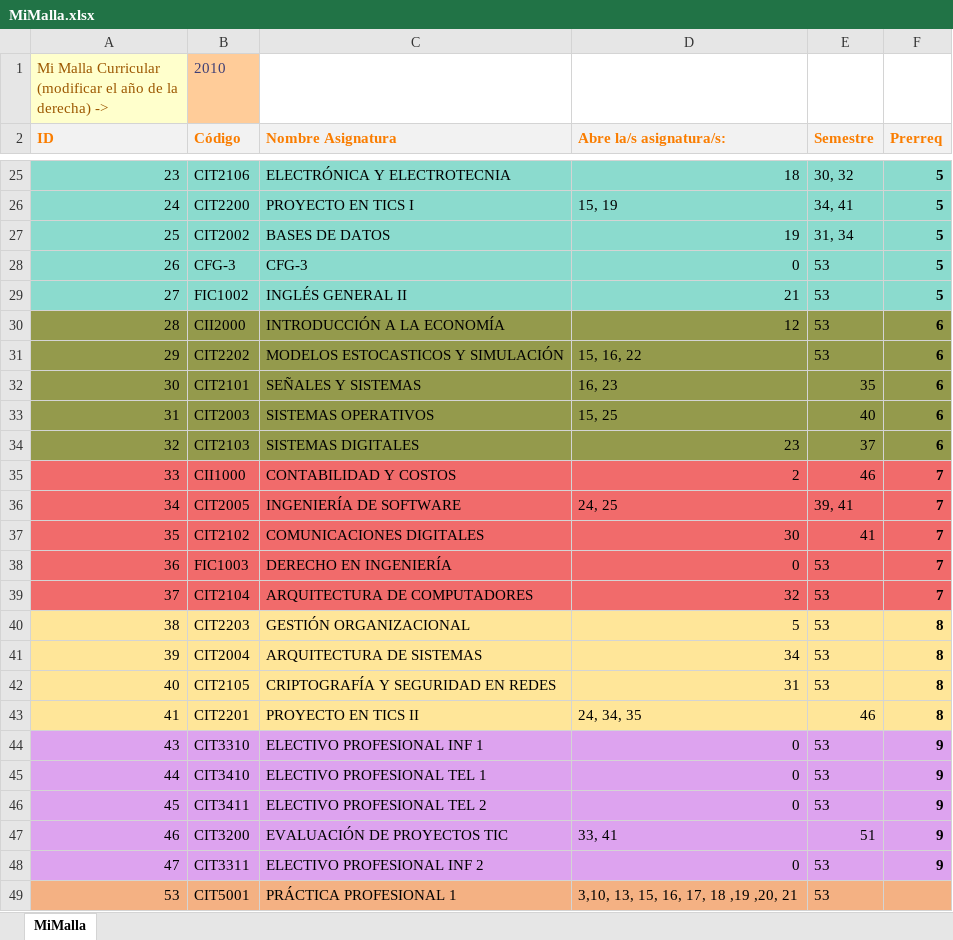
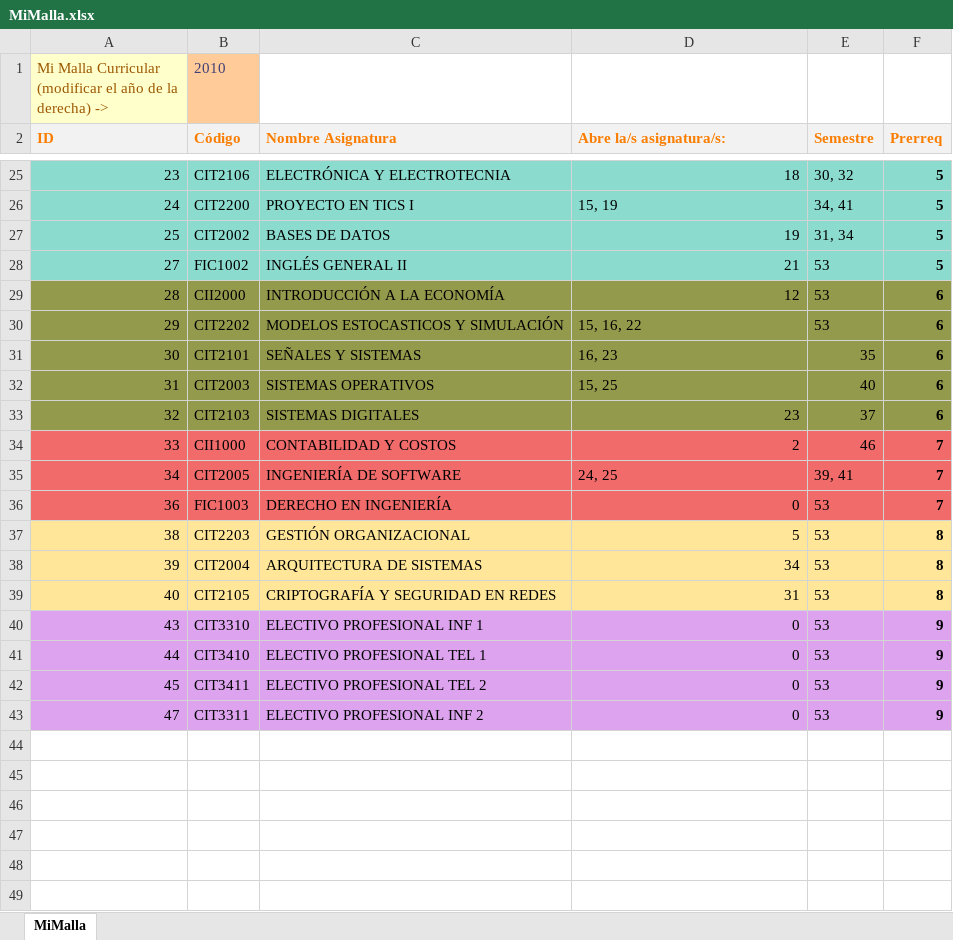
Before and after one commit to agamboar/generador_de_horarios_Practica, an Excel workbook: RutaCritica/MiMalla.xlsx, sheet MiMalla, drawn as a sheet; only a part is shown, gaps mark what is left out; values as stored, in another font and other column widths than the file's, no borders; charts and pictures not drawn; the diff names each change by its address in the sheet, - before the commit and + after, or states it on an @@ line.

```diff
--- a/RutaCritica/MiMalla.xlsx (sheet MiMalla)
+++ b/RutaCritica/MiMalla.xlsx (sheet MiMalla)
-row 28: 26 | CFG-3 | CFG-3 | 0 | 53 | 5
-row 37: 35 | CIT2102 | COMUNICACIONES DIGITALES | 30 | 41 | 7
-row 39: 37 | CIT2104 | ARQUITECTURA DE COMPUTADORES | 32 | 53 | 7
-row 43: 41 | CIT2201 | PROYECTO EN TICS II | 24, 34, 35 | 46 | 8
-row 47: 46 | CIT3200 | EVALUACIÓN DE PROYECTOS TIC | 33, 41 | 51 | 9
-row 49: 53 | CIT5001 | PRÁCTICA PROFESIONAL 1 | 3,10, 13, 15, 16, 17, 18 ,19 ,20, 21 | 53
```
Also changed, not shown: RutaCritica/MallaCurricular2010.xlsx, 5 other files.
